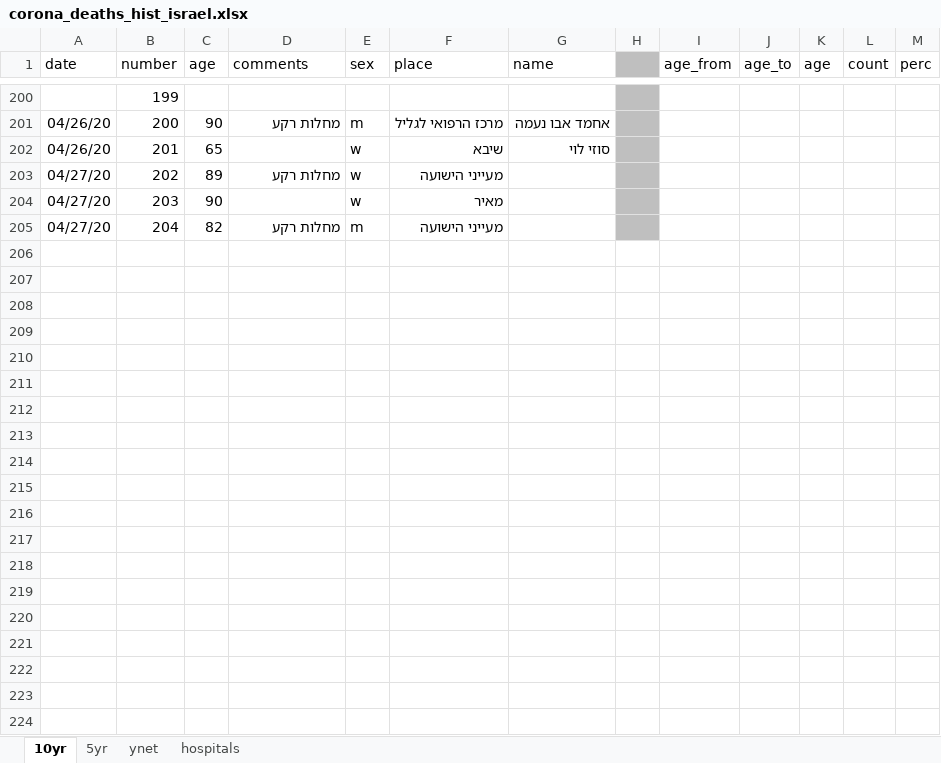
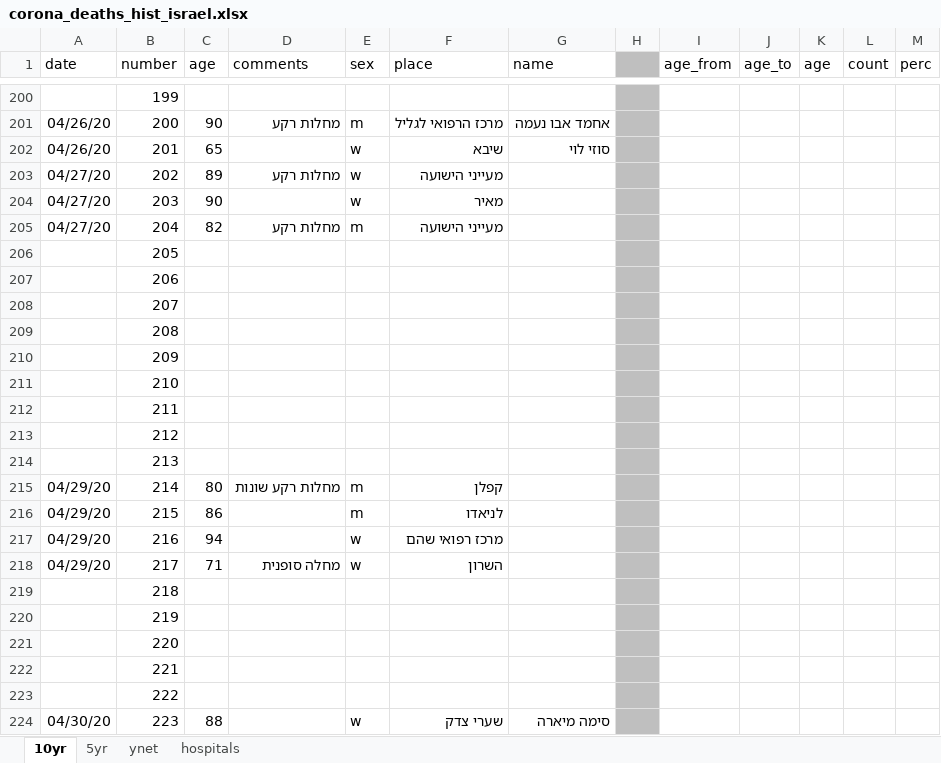
Before and after one commit to dennisyar/covid19_isr, an Excel workbook: corona_deaths_hist_israel.xlsx, sheet 10yr, drawn as a sheet; only a part is shown, gaps mark what is left out; values as stored, in another font and other column widths than the file's, no borders; charts and pictures not drawn; the diff covers the shown part only; the diff names each change by its address in the sheet, - before the commit and + after, or states it on an @@ line.

Commit message:
Add files via upload

```diff
--- a/corona_deaths_hist_israel.xlsx (sheet 10yr)
+++ b/corona_deaths_hist_israel.xlsx (sheet 10yr)
+row 206:  | 205
+row 207:  | 206
+row 208:  | 207
+row 209:  | 208
+row 210:  | 209
+row 211:  | 210
+row 212:  | 211
+row 213:  | 212
+row 214:  | 213
+row 215: 04/29/20 | 214 | 80 | מחלות רקע שונות | m | קפלן
+row 216: 04/29/20 | 215 | 86 |  | m | לניאדו
+row 217: 04/29/20 | 216 | 94 |  | w | מרכז רפואי שהם
+row 218: 04/29/20 | 217 | 71 | מחלה סופנית | w | השרון
+row 219:  | 218
+row 220:  | 219
+row 221:  | 220
+row 222:  | 221
+row 223:  | 222
+row 224: 04/30/20 | 223 | 88 |  | w | שערי צדק | סימה מיארה
```
Also changed, not shown: 14 added rows and 13 edited cells elsewhere in this sheet, sheet hospitals, sheet 5yr, charts or pictures.
